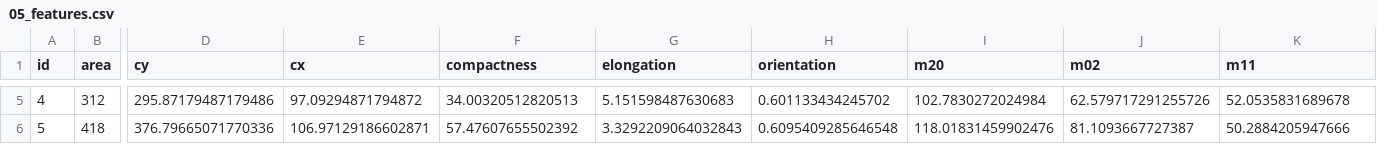
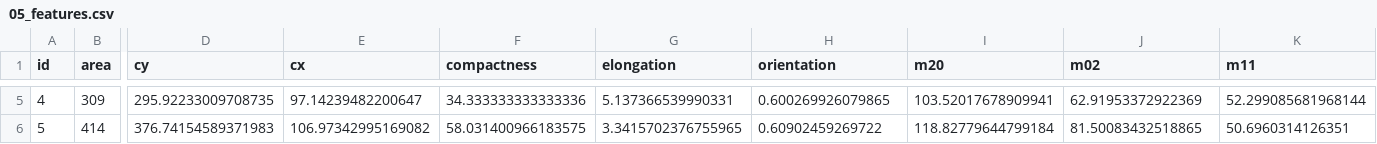
Before and after one commit to KirillLin/Image_processing, a CSV file: Lab02/output/1695138157794/05_features.csv, drawn as a sheet; only a part is shown, gaps mark what is left out; the diff covers the shown part only; the diff names each change by its address in the sheet, - before the commit and + after, or states it on an @@ line.

```diff
--- a/Lab02/output/1695138157794/05_features.csv
+++ b/Lab02/output/1695138157794/05_features.csv
-B5 (area): 312
+B5 (area): 309
-D5 (cy): 295.87179487179486
+D5 (cy): 295.92233009708735
-E5 (cx): 97.09294871794872
+E5 (cx): 97.14239482200647
-F5 (compactness): 34.00320512820513
+F5 (compactness): 34.333333333333336
-G5 (elongation): 5.151598487630683
+G5 (elongation): 5.137366539990331
-H5 (orientation): 0.601133434245702
+H5 (orientation): 0.600269926079865
-I5 (m20): 102.7830272024984
+I5 (m20): 103.52017678909941
-J5 (m02): 62.579717291255726
+J5 (m02): 62.91953372922369
-K5 (m11): 52.0535831689678
+K5 (m11): 52.299085681968144
-B6 (area): 418
+B6 (area): 414
-D6 (cy): 376.79665071770336
+D6 (cy): 376.74154589371983
-E6 (cx): 106.97129186602871
+E6 (cx): 106.97342995169082
-F6 (compactness): 57.47607655502392
+F6 (compactness): 58.031400966183575
-G6 (elongation): 3.3292209064032843
+G6 (elongation): 3.3415702376755965
-H6 (orientation): 0.6095409285646548
+H6 (orientation): 0.60902459269722
-I6 (m20): 118.01831459902476
+I6 (m20): 118.82779644799184
-J6 (m02): 81.1093667727387
+J6 (m02): 81.50083432518865
-K6 (m11): 50.2884205947666
+K6 (m11): 50.6960314126351
```
Also changed, not shown: 28 edited cells elsewhere in this file, Lab02/output/1695138157752/05_features.csv, Lab02/output/1695138157765/05_features.csv, 42 other files.
